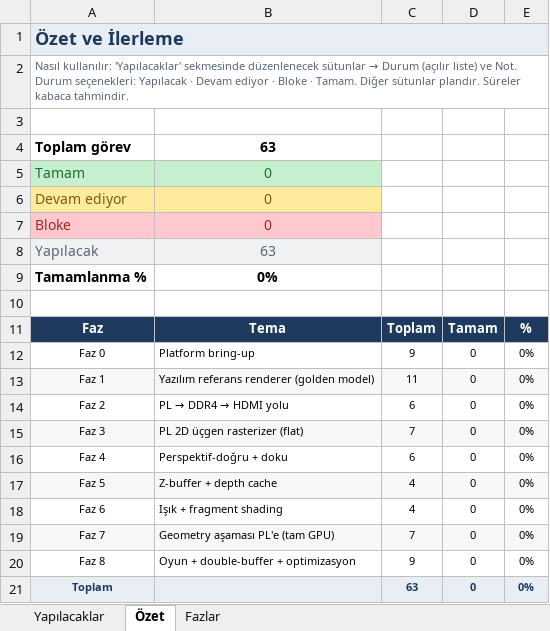
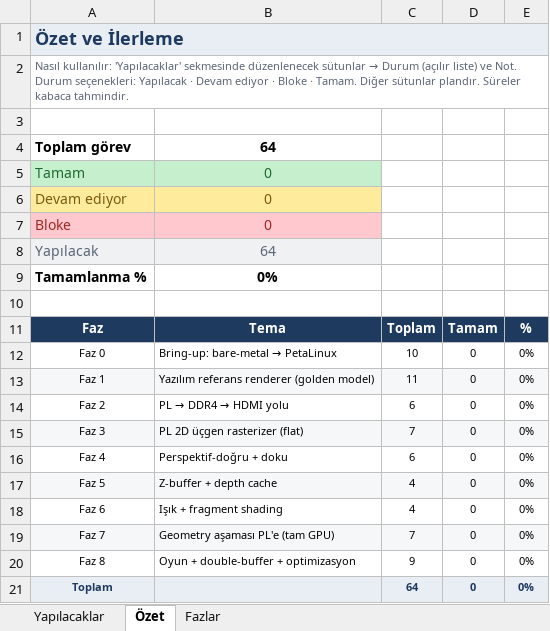
Before and after one commit to attkn/FPGA-Based-Doom, an Excel workbook: sources/kv260-3d-gpu-todo.xlsx, sheet Özet, drawn as a sheet; values as stored, in another font and other column widths than the file's, no borders; the diff names each change by its address in the sheet, - before the commit and + after, or states it on an @@ line.

```diff
--- a/sources/kv260-3d-gpu-todo.xlsx (sheet Özet)
+++ b/sources/kv260-3d-gpu-todo.xlsx (sheet Özet)
-B4: 63
+B4: 64
-B8: 63
+B8: 64
@@ B12: Platform bring-up → Bring-up: bare-metal → PetaLinux @@
-C12: 9
+C12: 10
-C21: 63
+C21: 64
```
Also changed, not shown: sheet Yapılacaklar, sheet Fazlar, formulas that keep their value, 1 other file.
